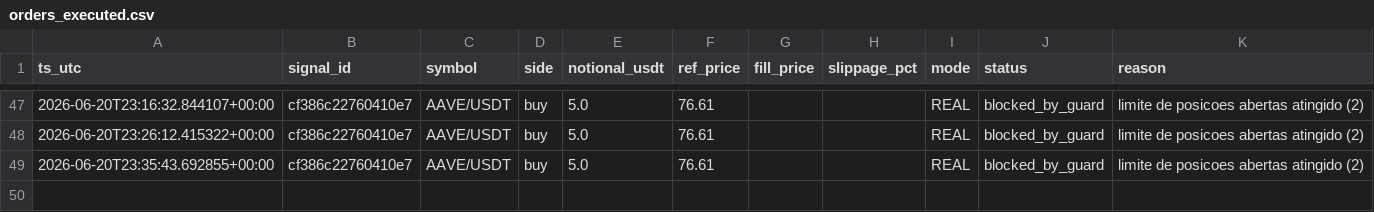
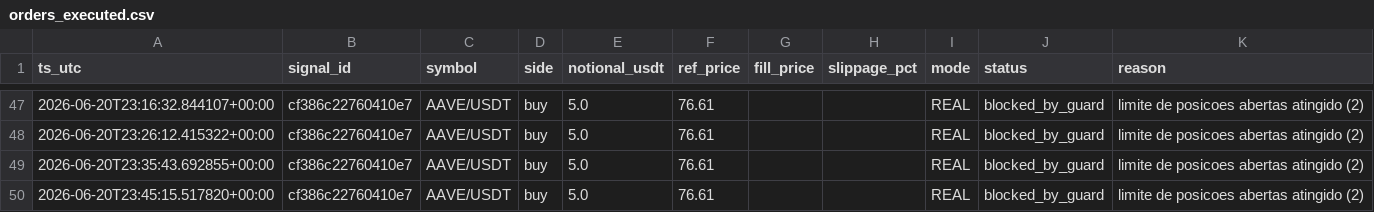
Before and after one commit to neliocastro/crypto-signal-bot, a CSV file: state/orders_executed.csv, drawn as a sheet; only a part is shown, gaps mark what is left out; the diff names each change by its address in the sheet, - before the commit and + after, or states it on an @@ line.

```diff
--- a/state/orders_executed.csv
+++ b/state/orders_executed.csv
+row 50: 2026-06-20T23:45:15.517820+00:00 | cf386c22760410e7 | AAVE/USDT | buy | 5.0 | 76.61 |  |  | REAL | blocked_by_guard | limite de posicoes abertas atingido (2)
```
Also changed, not shown: 2 other files.
